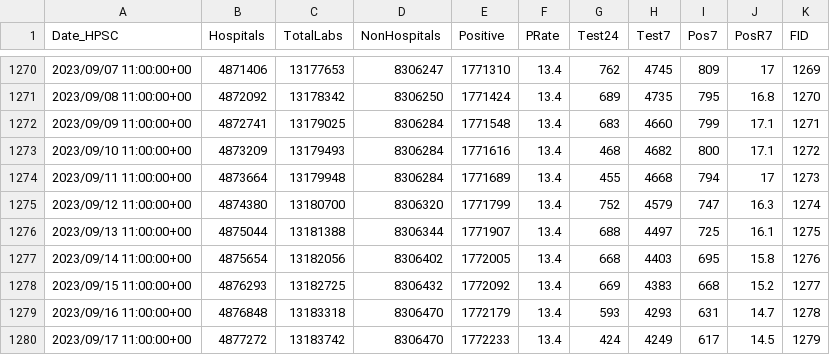
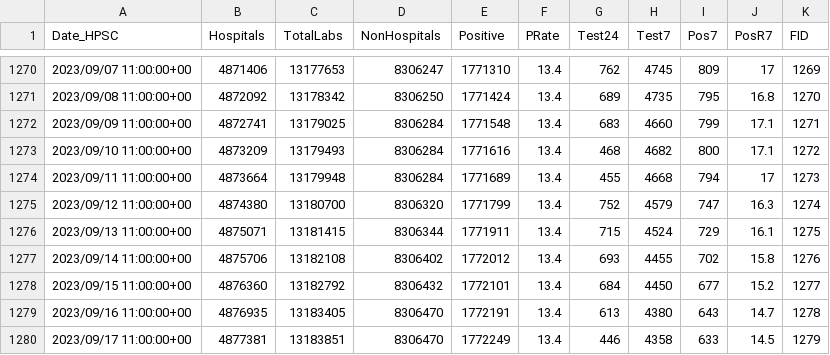
Before and after one commit to stephenc/2021-ireland-stats, a CSV file: data/COVID-19_Laboratory_Testing_Time_Series.csv, drawn as a sheet; only a part is shown, gaps mark what is left out; the diff covers the shown part only.

```diff
--- a/data/COVID-19_Laboratory_Testing_Time_Series.csv
+++ b/data/COVID-19_Laboratory_Testing_Time_Series.csv
@@ -1275,6 +1275,6 @@
 2023/09/12 11:00:00+00,4874380,13180700,8306320,1771799,13.4,752,4579,747,16.3,1274
-2023/09/13 11:00:00+00,4875044,13181388,8306344,1771907,13.4,688,4497,725,16.1,1275
-2023/09/14 11:00:00+00,4875654,13182056,8306402,1772005,13.4,668,4403,695,15.8,1276
-2023/09/15 11:00:00+00,4876293,13182725,8306432,1772092,13.4,669,4383,668,15.2,1277
-2023/09/16 11:00:00+00,4876848,13183318,8306470,1772179,13.4,593,4293,631,14.7,1278
-2023/09/17 11:00:00+00,4877272,13183742,8306470,1772233,13.4,424,4249,617,14.5,1279
+2023/09/13 11:00:00+00,4875071,13181415,8306344,1771911,13.4,715,4524,729,16.1,1275
+2023/09/14 11:00:00+00,4875706,13182108,8306402,1772012,13.4,693,4455,702,15.8,1276
+2023/09/15 11:00:00+00,4876360,13182792,8306432,1772101,13.4,684,4450,677,15.2,1277
+2023/09/16 11:00:00+00,4876935,13183405,8306470,1772191,13.4,613,4380,643,14.7,1278
+2023/09/17 11:00:00+00,4877381,13183851,8306470,1772249,13.4,446,4358,633,14.5,1279
```
Also changed, not shown: 6 added rows and 20 edited cells elsewhere in this file, data/COVID-19_SDU_Acute_Hospital_Time_Series_Summary.csv, 2 other files.
